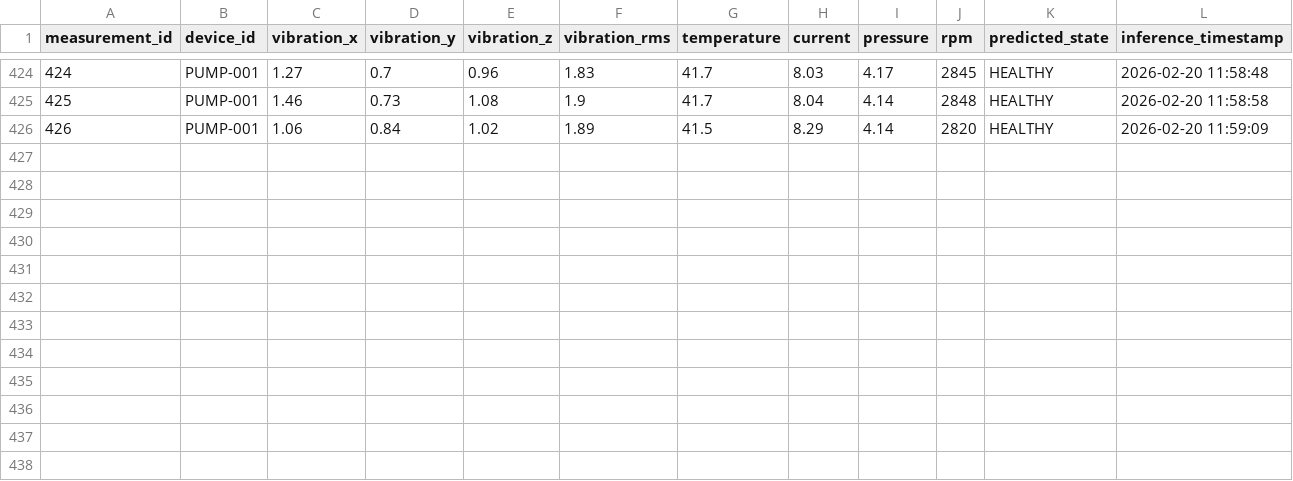
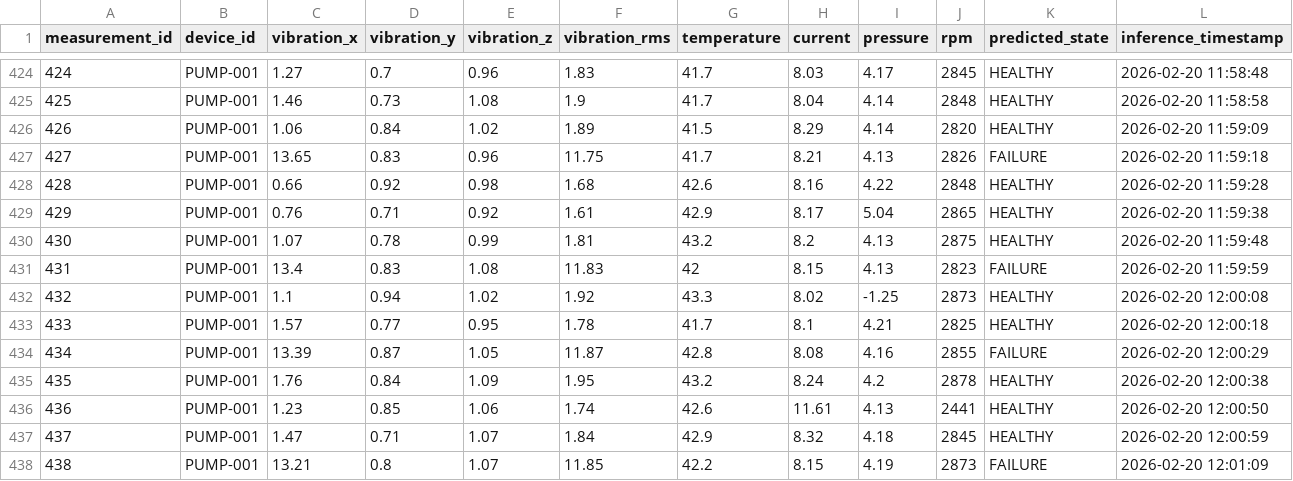
Before and after one commit to AndreaProzzo21/Edge-Cloud-PdM-Pipeline, a CSV file: inference_service/data/live_predictions_anomaly_detection.csv, drawn as a sheet; only a part is shown, gaps mark what is left out; the diff names each change by its address in the sheet, - before the commit and + after, or states it on an @@ line.

Commit message:
Final commit before push

```diff
--- a/inference_service/data/live_predictions_anomaly_detection.csv
+++ b/inference_service/data/live_predictions_anomaly_detection.csv
+row 427: 427 | PUMP-001 | 13.65 | 0.83 | 0.96 | 11.75 | 41.7 | 8.21 | 4.13 | 2826 | FAILURE | 2026-02-20 11:59:18
+row 428: 428 | PUMP-001 | 0.66 | 0.92 | 0.98 | 1.68 | 42.6 | 8.16 | 4.22 | 2848 | HEALTHY | 2026-02-20 11:59:28
+row 429: 429 | PUMP-001 | 0.76 | 0.71 | 0.92 | 1.61 | 42.9 | 8.17 | 5.04 | 2865 | HEALTHY | 2026-02-20 11:59:38
+row 430: 430 | PUMP-001 | 1.07 | 0.78 | 0.99 | 1.81 | 43.2 | 8.2 | 4.13 | 2875 | HEALTHY | 2026-02-20 11:59:48
+row 431: 431 | PUMP-001 | 13.4 | 0.83 | 1.08 | 11.83 | 42 | 8.15 | 4.13 | 2823 | FAILURE | 2026-02-20 11:59:59
+row 432: 432 | PUMP-001 | 1.1 | 0.94 | 1.02 | 1.92 | 43.3 | 8.02 | -1.25 | 2873 | HEALTHY | 2026-02-20 12:00:08
+row 433: 433 | PUMP-001 | 1.57 | 0.77 | 0.95 | 1.78 | 41.7 | 8.1 | 4.21 | 2825 | HEALTHY | 2026-02-20 12:00:18
+row 434: 434 | PUMP-001 | 13.39 | 0.87 | 1.05 | 11.87 | 42.8 | 8.08 | 4.16 | 2855 | FAILURE | 2026-02-20 12:00:29
+row 435: 435 | PUMP-001 | 1.76 | 0.84 | 1.09 | 1.95 | 43.2 | 8.24 | 4.2 | 2878 | HEALTHY | 2026-02-20 12:00:38
+row 436: 436 | PUMP-001 | 1.23 | 0.85 | 1.06 | 1.74 | 42.6 | 11.61 | 4.13 | 2441 | HEALTHY | 2026-02-20 12:00:50
+row 437: 437 | PUMP-001 | 1.47 | 0.71 | 1.07 | 1.84 | 42.9 | 8.32 | 4.18 | 2845 | HEALTHY | 2026-02-20 12:00:59
+row 438: 438 | PUMP-001 | 13.21 | 0.8 | 1.07 | 11.85 | 42.2 | 8.15 | 4.19 | 2873 | FAILURE | 2026-02-20 12:01:09
```
